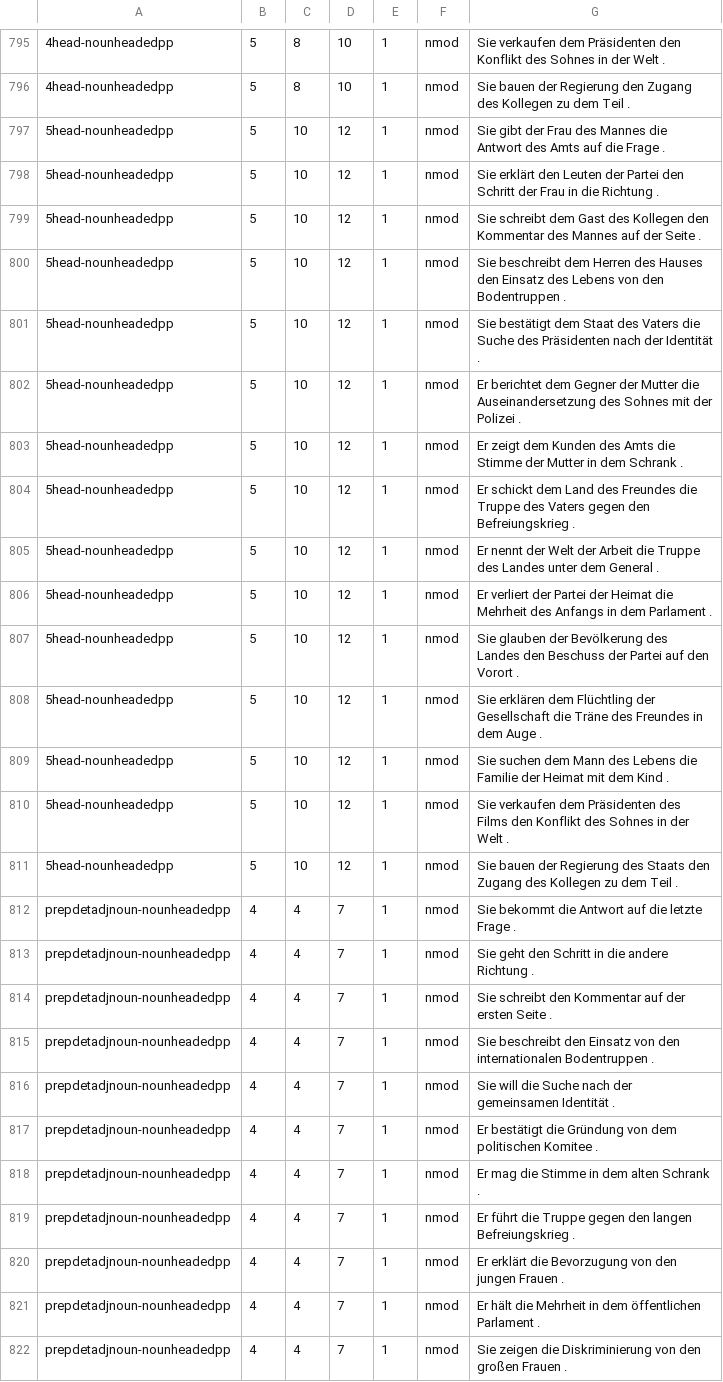
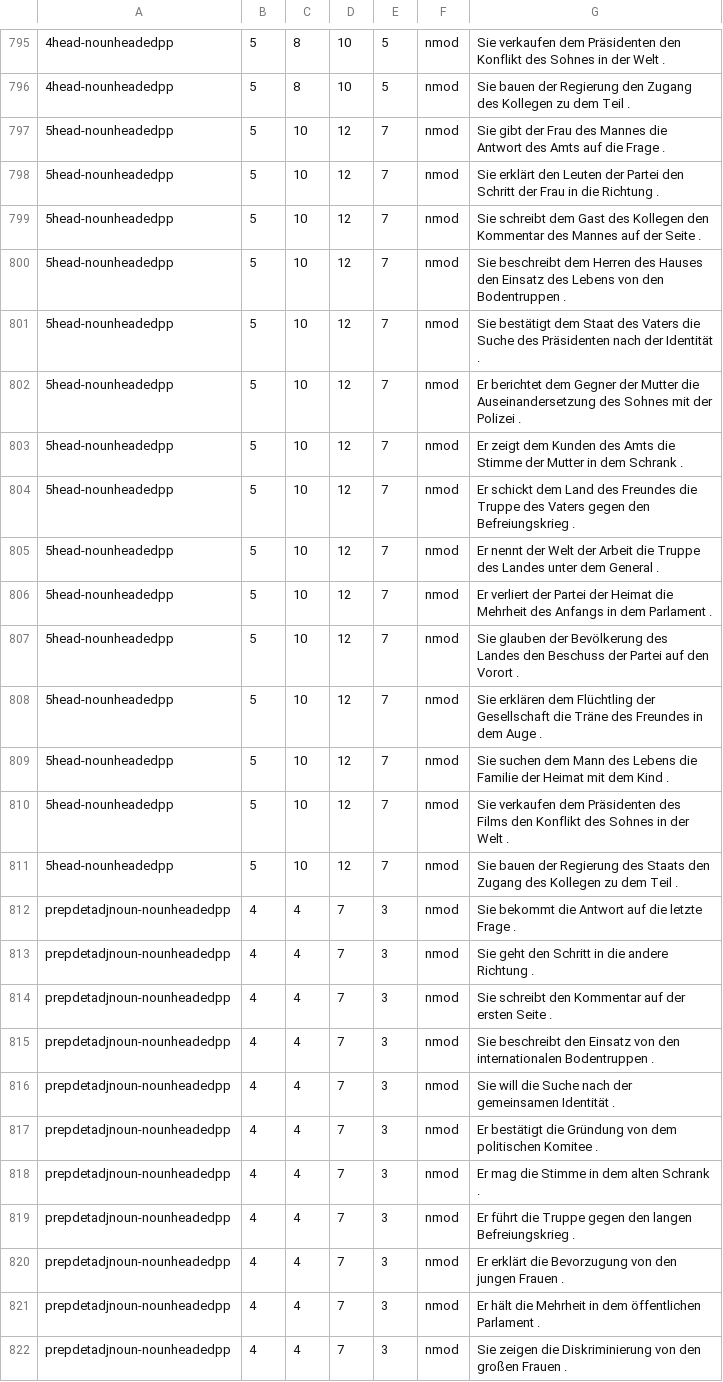
Before and after one commit to DiveFish/PPATS, a TSV file: material/pp-test-suite.tsv, drawn as a sheet; only a part is shown, gaps mark what is left out; the diff covers the shown part only; the diff names each change by its address in the sheet, - before the commit and + after, or states it on an @@ line.

```diff
--- a/material/pp-test-suite.tsv
+++ b/material/pp-test-suite.tsv
-E795:E796: 1
+E795:E796: 5
-E797:E811: 1
+E797:E811: 7
-E812:E822: 1
+E812:E822: 3
```
Also changed, not shown: 77 edited cells elsewhere in this file.
